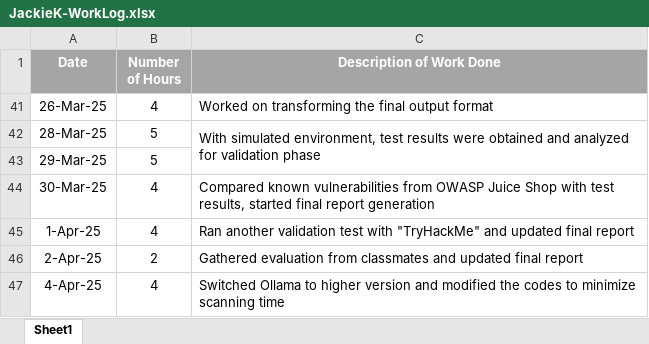
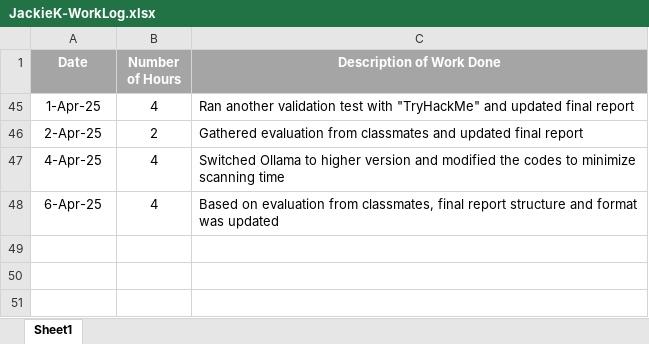
Before and after one commit to Jackie-Douglas/W25_4495_S1_JackieK, an Excel workbook: Misc/JackieK-WorkLog.xlsx, sheet Sheet1, drawn as a sheet; values as stored, in another font and other column widths than the file's, no borders; removed rows and columns are numbered as before the commit, all else as after; the diff names each change by its address in the sheet, - before the commit and + after, or states it on an @@ line.

Commit message:
Add files via upload

```diff
--- a/Misc/JackieK-WorkLog.xlsx (sheet Sheet1)
+++ b/Misc/JackieK-WorkLog.xlsx (sheet Sheet1)
@@ row 41 hidden: 26-Mar-25 | 4 | Worked on transforming the final output format @@
@@ row 42 hidden: 28-Mar-25 | 5 | With simulated environment, test results were obtained and analyzed for validation phase @@
@@ row 43 hidden: 29-Mar-25 | 5 @@
@@ row 44 hidden: 30-Mar-25 | 4 | Compared known vulnerabilities from OWASP Juice Shop with test results, started final report generation @@
+row 48: 6-Apr-25 | 4 | Based on evaluation from classmates, final report structure and format was updated
```
